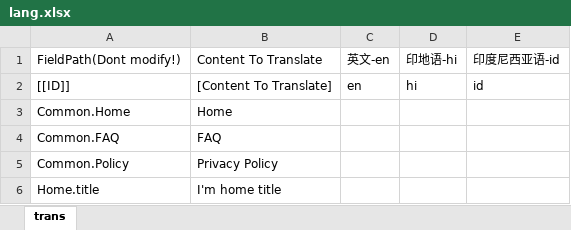
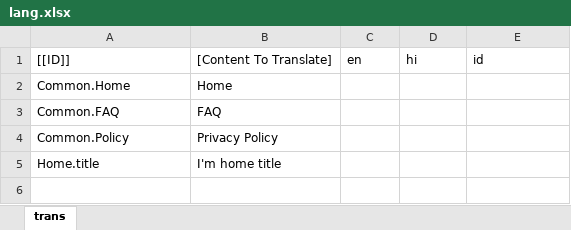
Before and after one commit to huhm/langs-convertor, an Excel workbook: example/dist/lang.xlsx, sheet trans, drawn as a sheet; values as stored, in another font and other column widths than the file's, no borders; the diff names each change by its address in the sheet, - before the commit and + after, or states it on an @@ line.

Commit message:
feat(lang2excel): 增加语言包差集,便于整理待翻译excel

```diff
--- a/example/dist/lang.xlsx (sheet trans)
+++ b/example/dist/lang.xlsx (sheet trans)
-row 1: FieldPath(Dont modify!) | Content To Translate | 英文-en | 印地语-hi | 印度尼西亚语-id
```
Also changed, not shown: 21 other files.
